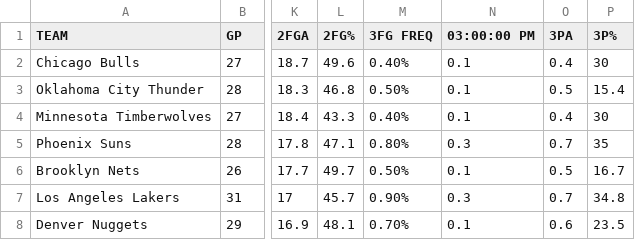
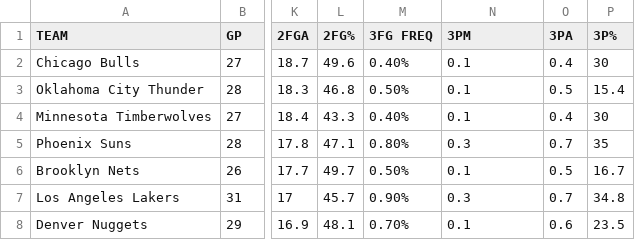
Before and after one commit to wibeasley/nba-team, a CSV file: data-phi-free/raw/team-shooting.csv, drawn as a sheet; only a part is shown, gaps mark what is left out; the diff names each change by its address in the sheet, - before the commit and + after, or states it on an @@ line.

```diff
--- a/data-phi-free/raw/team-shooting.csv
+++ b/data-phi-free/raw/team-shooting.csv
-N1: 03:00:00 PM
+N1: 3PM
```
Also changed, not shown: 3 other files.
